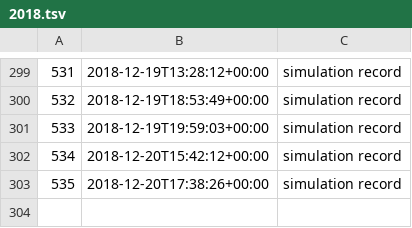
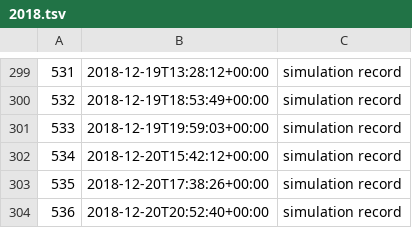
Before and after one commit to milad-codes/retrospective-programming-lab, a TSV file: simulation/records/2018.tsv, drawn as a sheet; only a part is shown, gaps mark what is left out.

```diff
--- a/simulation/records/2018.tsv
+++ b/simulation/records/2018.tsv
@@ -303 +303,2 @@
 535	2018-12-20T17:38:26+00:00	simulation record
+536	2018-12-20T20:52:40+00:00	simulation record
```
